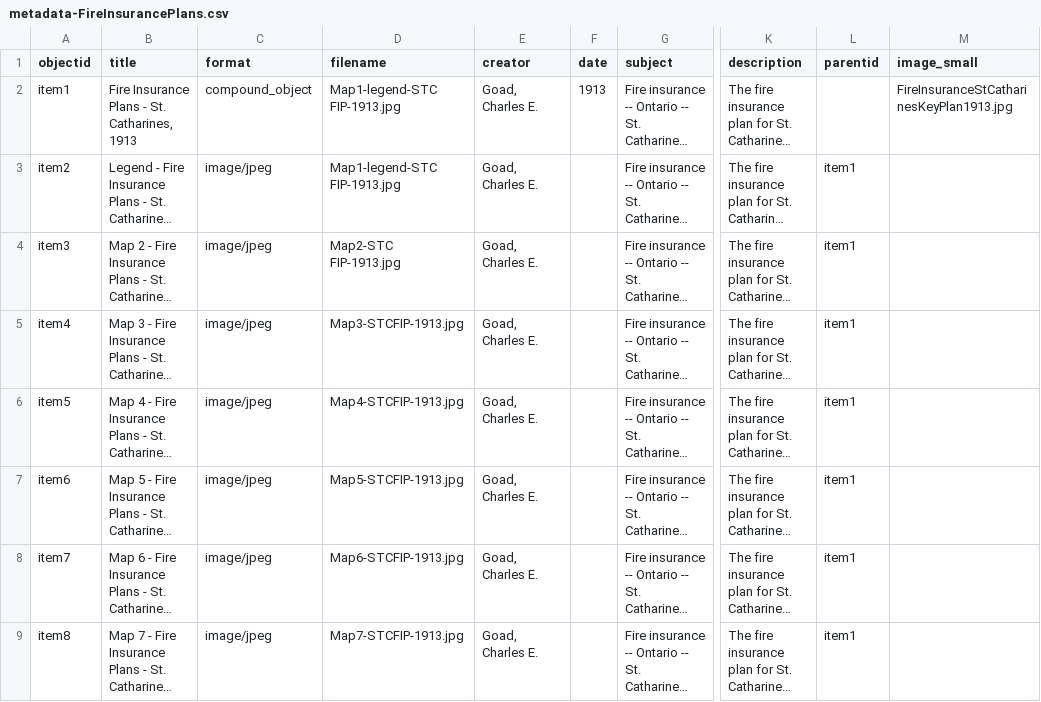
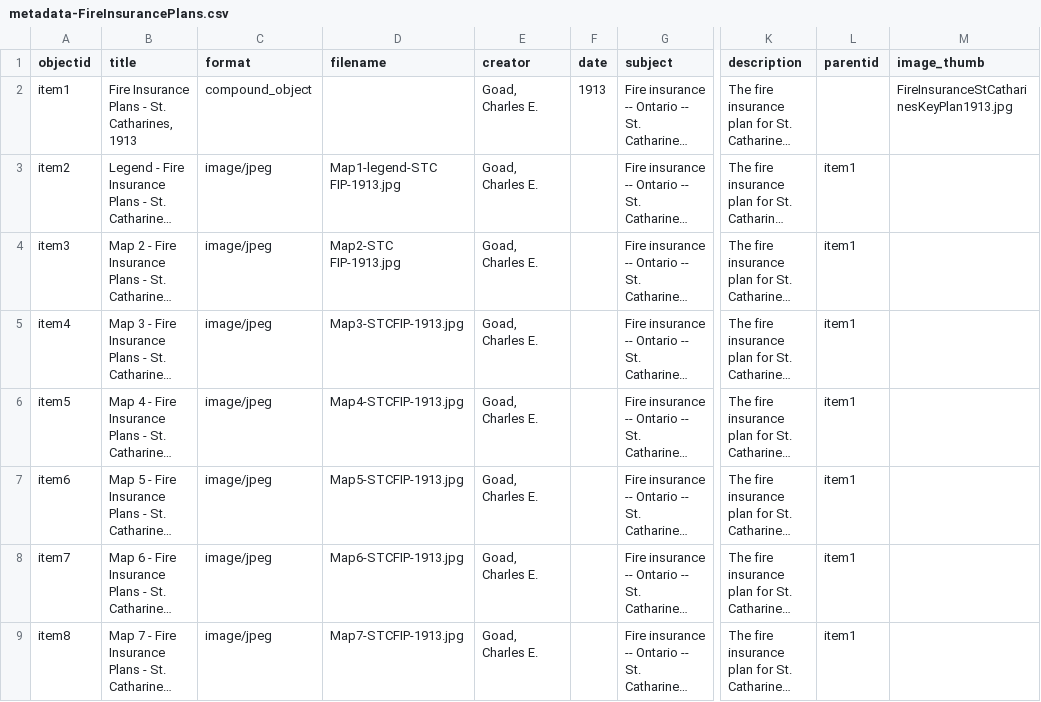
Before and after one commit to mcguinesss/Fire-Insurance-Plans, a CSV file: _data/metadata-FireInsurancePlans.csv, drawn as a sheet; only a part is shown, gaps mark what is left out; long unchanged cells end in …; the diff names each change by its address in the sheet, - before the commit and + after, or states it on an @@ line.

Commit message:
Add files via upload

```diff
--- a/_data/metadata-FireInsurancePlans.csv
+++ b/_data/metadata-FireInsurancePlans.csv
-M1: image_small
+M1: image_thumb
-D2 (filename): Map1-legend-STC FIP-1913.jpg
+D2 (filename): (empty)
```
